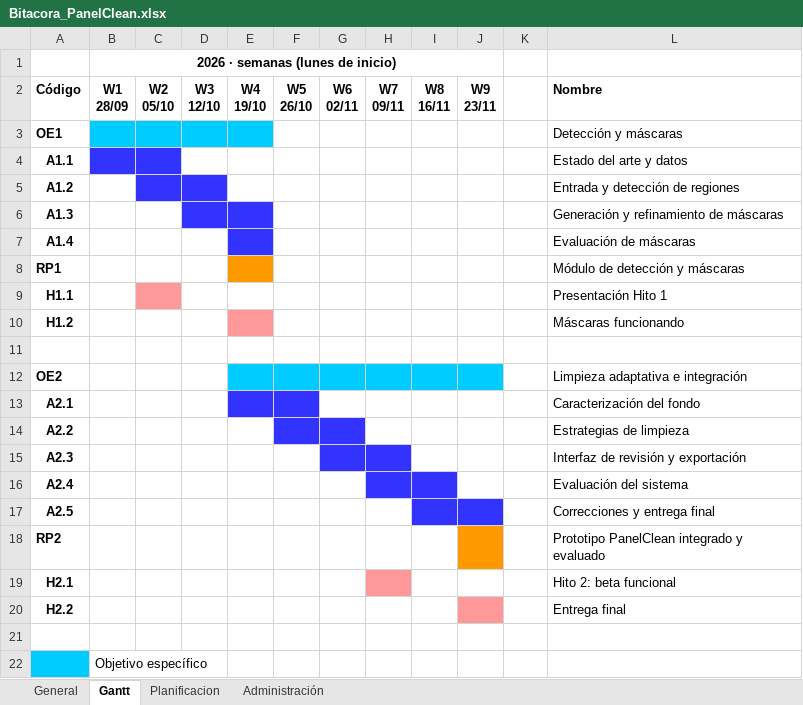
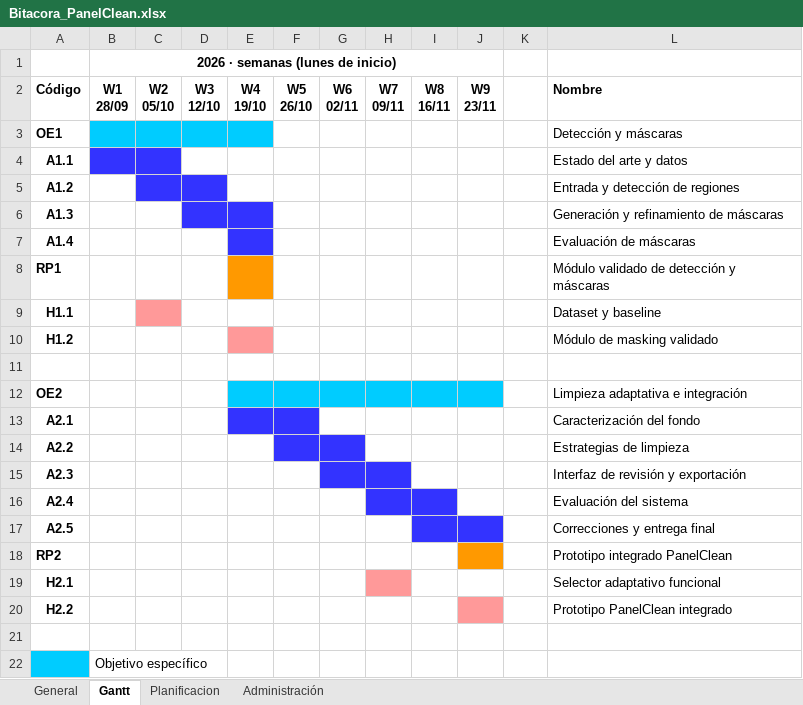
Before and after one commit to Tecktomi/PanelClean, an Excel workbook: Bitacora_PanelClean.xlsx, sheet Gantt, drawn as a sheet; only a part is shown; values as stored, in another font and other column widths than the file's, no borders; the diff names each change by its address in the sheet, - before the commit and + after, or states it on an @@ line.

```diff
--- a/Bitacora_PanelClean.xlsx (sheet Gantt)
+++ b/Bitacora_PanelClean.xlsx (sheet Gantt)
-L8 (Nombre): Módulo de detección y máscaras
+L8 (Nombre): Módulo validado de detección y máscaras
-L9 (Nombre): Presentación Hito 1
+L9 (Nombre): Dataset y baseline
-L10 (Nombre): Máscaras funcionando
+L10 (Nombre): Módulo de masking validado
-L18 (Nombre): Prototipo PanelClean integrado y evaluado
+L18 (Nombre): Prototipo integrado PanelClean
-L19 (Nombre): Hito 2: beta funcional
+L19 (Nombre): Selector adaptativo funcional
-L20 (Nombre): Entrega final
+L20 (Nombre): Prototipo PanelClean integrado
```
Also changed, not shown: sheet Planificacion, sheet General, sheet Administración.
